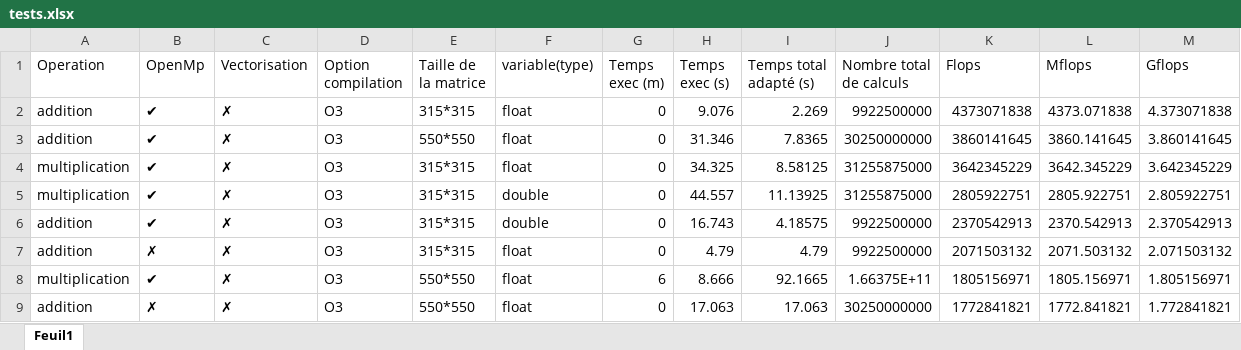
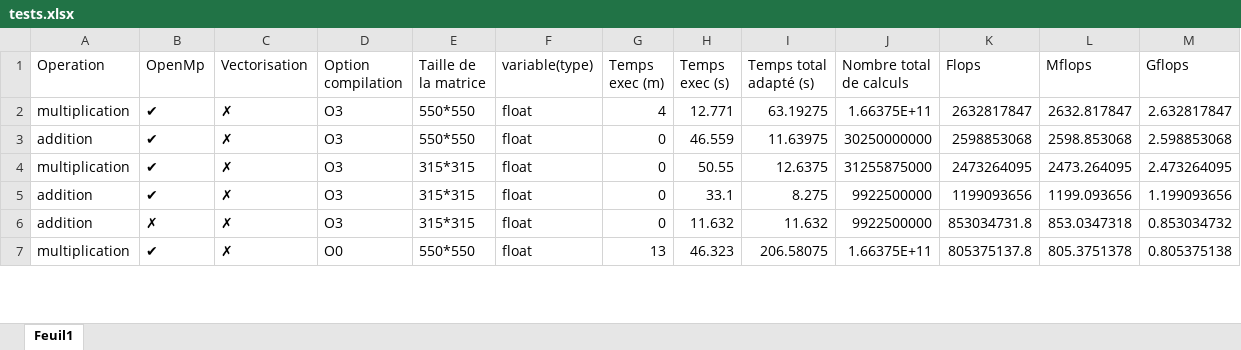
Before and after one commit to RICM/MN_TPD2, an Excel workbook: tests.xlsx, sheet Feuil1, drawn as a sheet; only a part is shown; values as stored, in another font and other column widths than the file's, no borders; table styles not drawn; removed rows and columns are numbered as before the commit, all else as after; the diff covers the shown part only; the diff names each change by its address in the sheet, - before the commit and + after, or states it on an @@ line.

```diff
--- a/tests.xlsx (sheet Feuil1)
+++ b/tests.xlsx (sheet Feuil1)
-row 2: addition | ✔ | ✗ | O3 | 315*315 | float | 0 | 9.076 | 2.269 | 9922500000 | 4373071838 | 4373.071838 | 4.373071838
+row 2: multiplication | ✔ | ✗ | O3 | 550*550 | float | 4 | 12.771 | 63.19275 | 1.66375E+11 | 2632817847 | 2632.817847 | 2.632817847
-H3 (Temps exec (s)): 31.346
+H3 (Temps exec (s)): 46.559
-I3 (Temps total adapté (s)): 7.8365
+I3 (Temps total adapté (s)): 11.63975
-K3 (Flops): 3860141645
+K3 (Flops): 2598853068
-L3 (Mflops): 3860.141645
+L3 (Mflops): 2598.853068
-M3 (Gflops): 3.860141645
+M3 (Gflops): 2.598853068
-H4 (Temps exec (s)): 34.325
+H4 (Temps exec (s)): 50.55
-I4 (Temps total adapté (s)): 8.58125
+I4 (Temps total adapté (s)): 12.6375
-K4 (Flops): 3642345229
+K4 (Flops): 2473264095
-L4 (Mflops): 3642.345229
+L4 (Mflops): 2473.264095
-M4 (Gflops): 3.642345229
+M4 (Gflops): 2.473264095
-row 5: multiplication | ✔ | ✗ | O3 | 315*315 | double | 0 | 44.557 | 11.13925 | 31255875000 | 2805922751 | 2805.922751 | 2.805922751
-F5 (variable(type)): double
+F5 (variable(type)): float
-H5 (Temps exec (s)): 16.743
+H5 (Temps exec (s)): 33.1
-I5 (Temps total adapté (s)): 4.18575
+I5 (Temps total adapté (s)): 8.275
-K5 (Flops): 2370542913
+K5 (Flops): 1199093656
-L5 (Mflops): 2370.542913
+L5 (Mflops): 1199.093656
-M5 (Gflops): 2.370542913
+M5 (Gflops): 1.199093656
-H6 (Temps exec (s)): 4.79
+H6 (Temps exec (s)): 11.632
-I6 (Temps total adapté (s)): 4.79
+I6 (Temps total adapté (s)): 11.632
-K6 (Flops): 2071503132
+K6 (Flops): 853034731.8
-L6 (Mflops): 2071.503132
+L6 (Mflops): 853.0347318
-M6 (Gflops): 2.071503132
+M6 (Gflops): 0.853034732
-D7 (Option compilation): O3
+D7 (Option compilation): O0
-G7 (Temps exec (m)): 6
+G7 (Temps exec (m)): 13
-H7 (Temps exec (s)): 8.666
+H7 (Temps exec (s)): 46.323
-I7 (Temps total adapté (s)): 92.1665
+I7 (Temps total adapté (s)): 206.58075
-K7 (Flops): 1805156971
+K7 (Flops): 805375137.8
-L7 (Mflops): 1805.156971
+L7 (Mflops): 805.3751378
-M7 (Gflops): 1.805156971
+M7 (Gflops): 0.805375138
-row 9: addition | ✗ | ✗ | O3 | 550*550 | float | 0 | 17.063 | 17.063 | 30250000000 | 1772841821 | 1772.841821 | 1.772841821
```
Also changed, not shown: 6 added rows, 10 removed rows and 46 edited cells elsewhere in this sheet, 2 other files.
